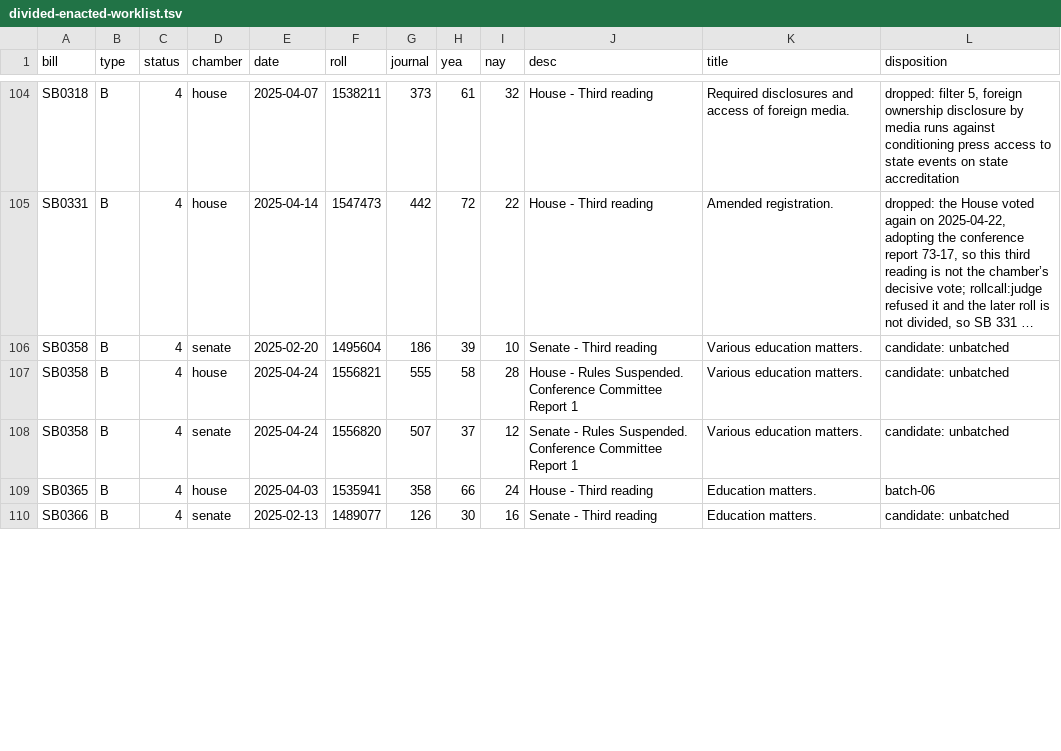
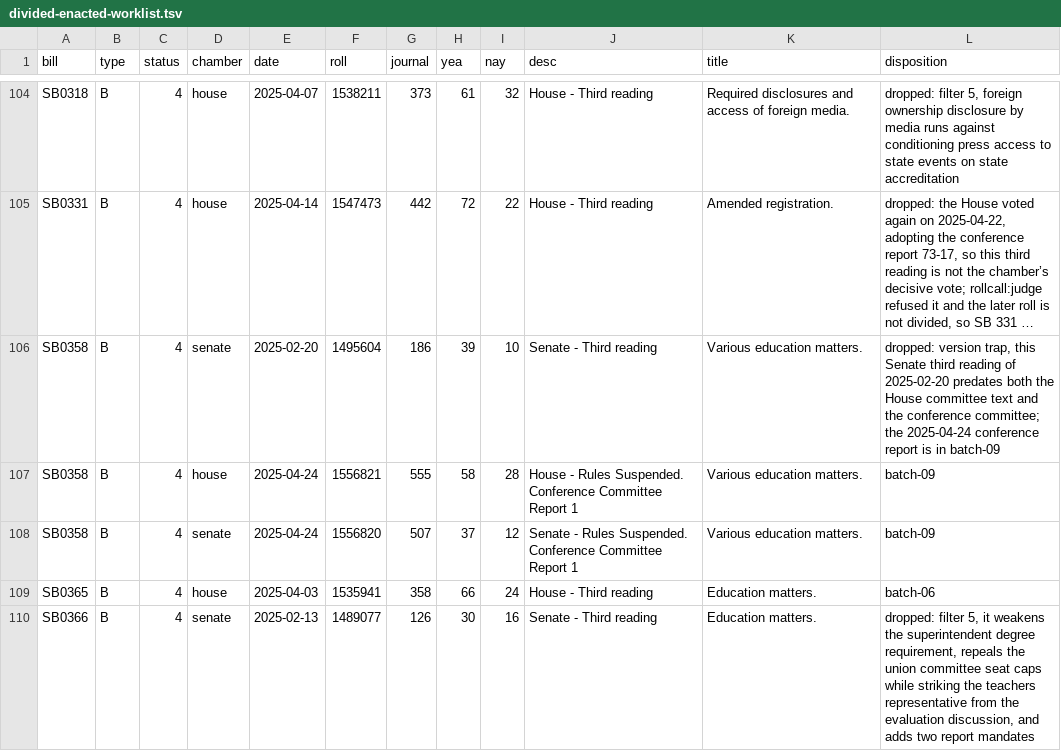
Before and after one commit to shu1513/voteapp, a TSV file: backend/evidence/rollcall/legiscan-in-2143/survey/divided-enacted-worklist.tsv, drawn as a sheet; only a part is shown, gaps mark what is left out; long unchanged cells end in …; the diff covers the shown part only; the diff names each change by its address in the sheet, - before the commit and + after, or states it on an @@ line.

```diff
--- a/backend/evidence/rollcall/legiscan-in-2143/survey/divided-enacted-worklist.tsv
+++ b/backend/evidence/rollcall/legiscan-in-2143/survey/divided-enacted-worklist.tsv
-L106 (disposition): candidate: unbatched
+L106 (disposition): dropped: version trap, this Senate third reading of 2025-02-20 predates both the House committee text and the conference committee; the 2025-04-24 conference report is in batch-09
-L107:L108 (disposition): candidate: unbatched
+L107:L108 (disposition): batch-09
-L110 (disposition): candidate: unbatched
+L110 (disposition): dropped: filter 5, it weakens the superintendent degree requirement, repeals the union committee seat caps while striking the teachers representative from the evaluation discussion, and adds two report mandates
```
Also changed, not shown: 16 edited cells elsewhere in this file, 17 other files.
